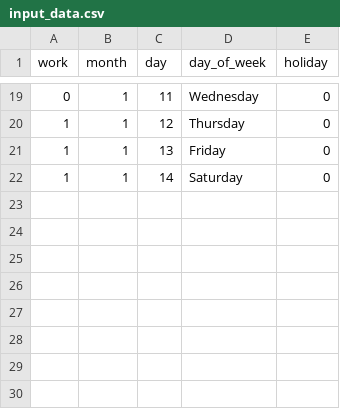
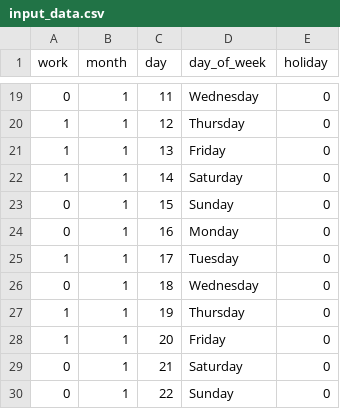
Before and after one commit to R-Rothrock/Predicting-work, a CSV file: input_data.csv, drawn as a sheet; only a part is shown, gaps mark what is left out.

Commit message:
Update input_data.csv

```diff
--- a/input_data.csv
+++ b/input_data.csv
@@ -22 +22,9 @@ work,month,day,day_of_week,holiday
 1,1,14,Saturday,0
+0,1,15,Sunday,0
+0,1,16,Monday,0
+1,1,17,Tuesday,0
+0,1,18,Wednesday,0
+1,1,19,Thursday,0
+1,1,20,Friday,0
+0,1,21,Saturday,0
+0,1,22,Sunday,0
```
